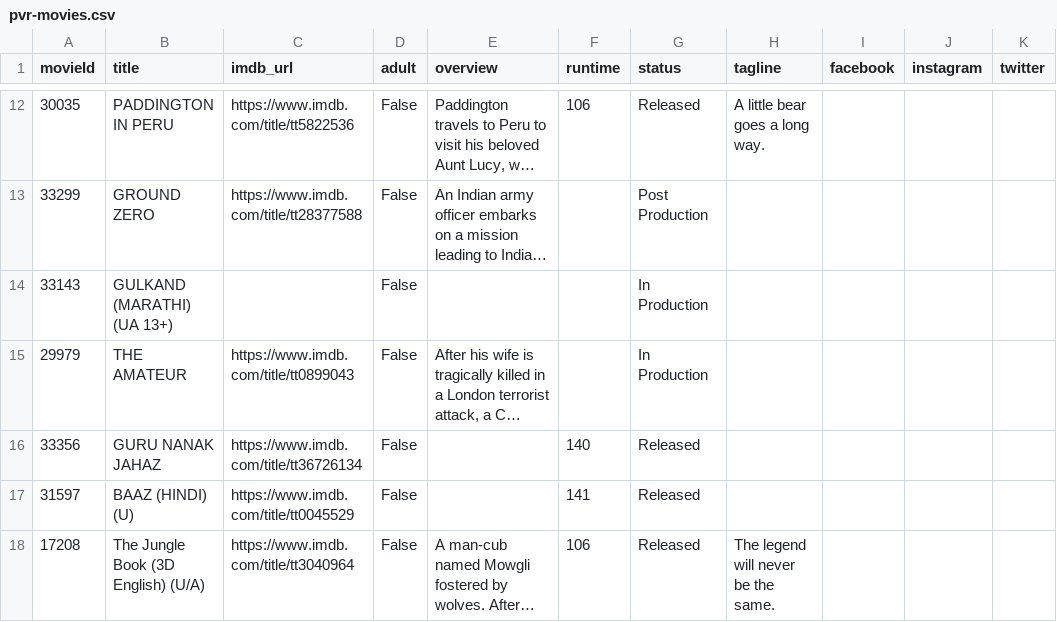
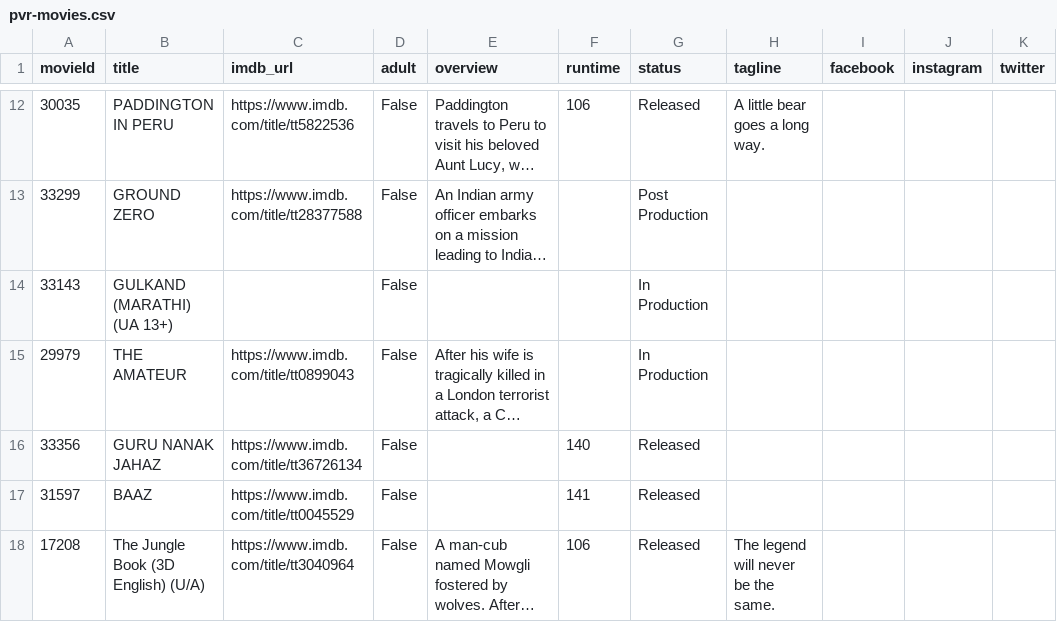
Before and after one commit to blr-today/ingest, a CSV file: out/pvr-movies.csv, drawn as a sheet; only a part is shown, gaps mark what is left out; long unchanged cells end in …; the diff names each change by its address in the sheet, - before the commit and + after, or states it on an @@ line.

```diff
--- a/out/pvr-movies.csv
+++ b/out/pvr-movies.csv
-B17 (title): BAAZ (HINDI) (U)
+B17 (title): BAAZ
```
Also changed, not shown: 11 other files.
